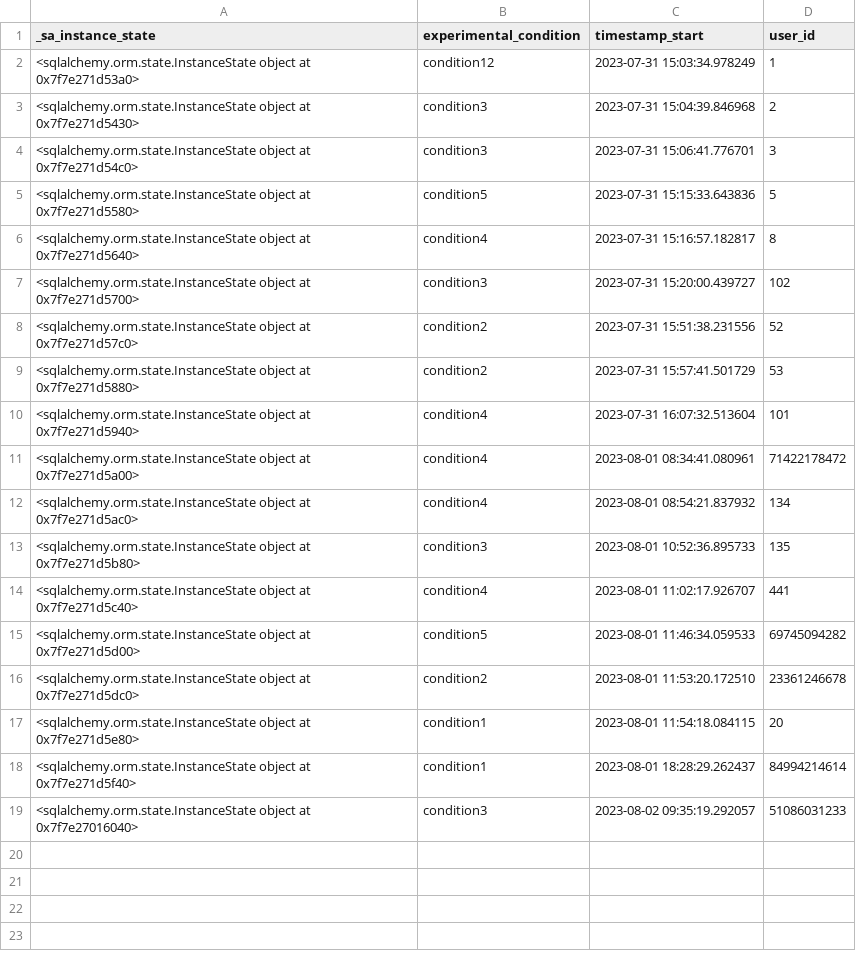
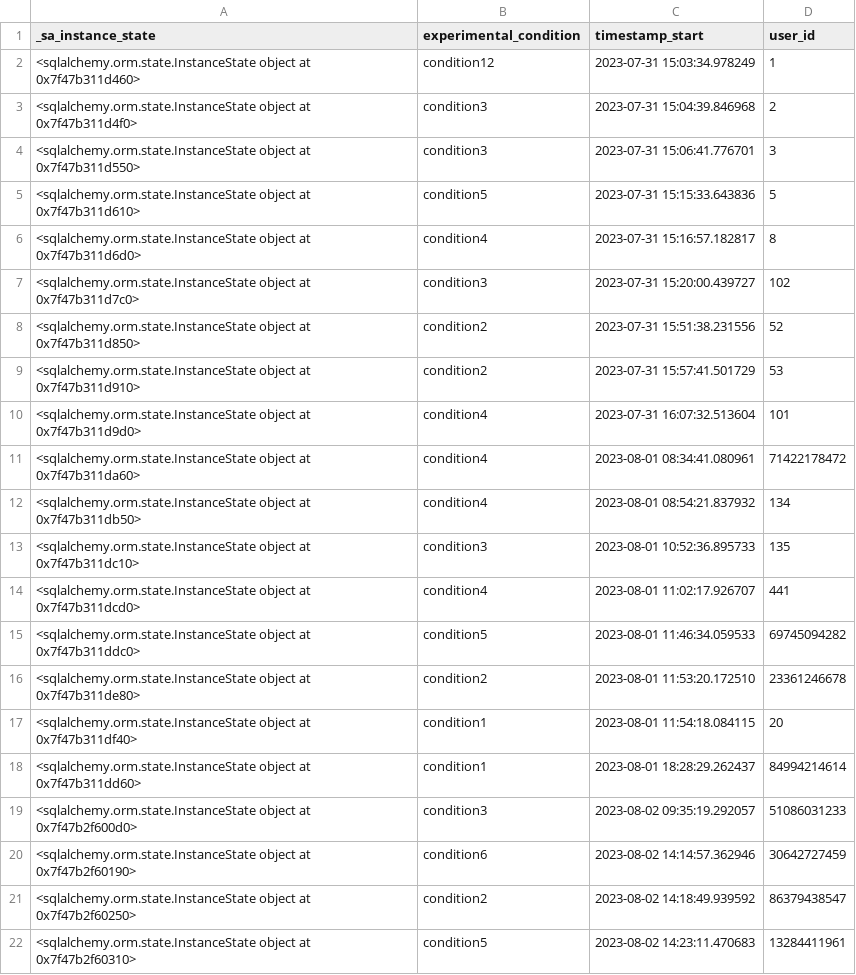
Before and after one commit to nickma101/NewsWebsite, a CSV file: backend/<class 'app.database.Users'>_output.csv, drawn as a sheet.

```diff
--- a/backend/<class 'app.database.Users'>_output.csv
+++ b/backend/<class 'app.database.Users'>_output.csv
@@ -1,19 +1,22 @@
 _sa_instance_state, experimental_condition, timestamp_start, user_id
-"<sqlalchemy.orm.state.InstanceState object at 0x7f7e271d53a0>","condition12","2023-07-31 15:03:34.978249","1",
-"<sqlalchemy.orm.state.InstanceState object at 0x7f7e271d5430>","condition3","2023-07-31 15:04:39.846968","2",
-"<sqlalchemy.orm.state.InstanceState object at 0x7f7e271d54c0>","condition3","2023-07-31 15:06:41.776701","3",
-"<sqlalchemy.orm.state.InstanceState object at 0x7f7e271d5580>","condition5","2023-07-31 15:15:33.643836","5",
-"<sqlalchemy.orm.state.InstanceState object at 0x7f7e271d5640>","condition4","2023-07-31 15:16:57.182817","8",
-"<sqlalchemy.orm.state.InstanceState object at 0x7f7e271d5700>","condition3","2023-07-31 15:20:00.439727","102",
-"<sqlalchemy.orm.state.InstanceState object at 0x7f7e271d57c0>","condition2","2023-07-31 15:51:38.231556","52",
-"<sqlalchemy.orm.state.InstanceState object at 0x7f7e271d5880>","condition2","2023-07-31 15:57:41.501729","53",
-"<sqlalchemy.orm.state.InstanceState object at 0x7f7e271d5940>","condition4","2023-07-31 16:07:32.513604","101",
-"<sqlalchemy.orm.state.InstanceState object at 0x7f7e271d5a00>","condition4","2023-08-01 08:34:41.080961","71422178472",
-"<sqlalchemy.orm.state.InstanceState object at 0x7f7e271d5ac0>","condition4","2023-08-01 08:54:21.837932","134",
-"<sqlalchemy.orm.state.InstanceState object at 0x7f7e271d5b80>","condition3","2023-08-01 10:52:36.895733","135",
-"<sqlalchemy.orm.state.InstanceState object at 0x7f7e271d5c40>","condition4","2023-08-01 11:02:17.926707","441",
-"<sqlalchemy.orm.state.InstanceState object at 0x7f7e271d5d00>","condition5","2023-08-01 11:46:34.059533","69745094282",
-"<sqlalchemy.orm.state.InstanceState object at 0x7f7e271d5dc0>","condition2","2023-08-01 11:53:20.172510","23361246678",
-"<sqlalchemy.orm.state.InstanceState object at 0x7f7e271d5e80>","condition1","2023-08-01 11:54:18.084115","20",
-"<sqlalchemy.orm.state.InstanceState object at 0x7f7e271d5f40>","condition1","2023-08-01 18:28:29.262437","84994214614",
-"<sqlalchemy.orm.state.InstanceState object at 0x7f7e27016040>","condition3","2023-08-02 09:35:19.292057","51086031233",
+"<sqlalchemy.orm.state.InstanceState object at 0x7f47b311d460>","condition12","2023-07-31 15:03:34.978249","1",
+"<sqlalchemy.orm.state.InstanceState object at 0x7f47b311d4f0>","condition3","2023-07-31 15:04:39.846968","2",
+"<sqlalchemy.orm.state.InstanceState object at 0x7f47b311d550>","condition3","2023-07-31 15:06:41.776701","3",
+"<sqlalchemy.orm.state.InstanceState object at 0x7f47b311d610>","condition5","2023-07-31 15:15:33.643836","5",
+"<sqlalchemy.orm.state.InstanceState object at 0x7f47b311d6d0>","condition4","2023-07-31 15:16:57.182817","8",
+"<sqlalchemy.orm.state.InstanceState object at 0x7f47b311d7c0>","condition3","2023-07-31 15:20:00.439727","102",
+"<sqlalchemy.orm.state.InstanceState object at 0x7f47b311d850>","condition2","2023-07-31 15:51:38.231556","52",
+"<sqlalchemy.orm.state.InstanceState object at 0x7f47b311d910>","condition2","2023-07-31 15:57:41.501729","53",
+"<sqlalchemy.orm.state.InstanceState object at 0x7f47b311d9d0>","condition4","2023-07-31 16:07:32.513604","101",
+"<sqlalchemy.orm.state.InstanceState object at 0x7f47b311da60>","condition4","2023-08-01 08:34:41.080961","71422178472",
+"<sqlalchemy.orm.state.InstanceState object at 0x7f47b311db50>","condition4","2023-08-01 08:54:21.837932","134",
+"<sqlalchemy.orm.state.InstanceState object at 0x7f47b311dc10>","condition3","2023-08-01 10:52:36.895733","135",
+"<sqlalchemy.orm.state.InstanceState object at 0x7f47b311dcd0>","condition4","2023-08-01 11:02:17.926707","441",
+"<sqlalchemy.orm.state.InstanceState object at 0x7f47b311ddc0>","condition5","2023-08-01 11:46:34.059533","69745094282",
+"<sqlalchemy.orm.state.InstanceState object at 0x7f47b311de80>","condition2","2023-08-01 11:53:20.172510","23361246678",
+"<sqlalchemy.orm.state.InstanceState object at 0x7f47b311df40>","condition1","2023-08-01 11:54:18.084115","20",
+"<sqlalchemy.orm.state.InstanceState object at 0x7f47b311dd60>","condition1","2023-08-01 18:28:29.262437","84994214614",
+"<sqlalchemy.orm.state.InstanceState object at 0x7f47b2f600d0>","condition3","2023-08-02 09:35:19.292057","51086031233",
+"<sqlalchemy.orm.state.InstanceState object at 0x7f47b2f60190>","condition6","2023-08-02 14:14:57.362946","30642727459",
+"<sqlalchemy.orm.state.InstanceState object at 0x7f47b2f60250>","condition2","2023-08-02 14:18:49.939592","86379438547",
+"<sqlalchemy.orm.state.InstanceState object at 0x7f47b2f60310>","condition5","2023-08-02 14:23:11.470683","13284411961",
```
Also changed, not shown: backend/<class 'app.database.Exposures'>_output.csv, backend/<class 'app.database.Positions'>_output.csv, 3 other files.
